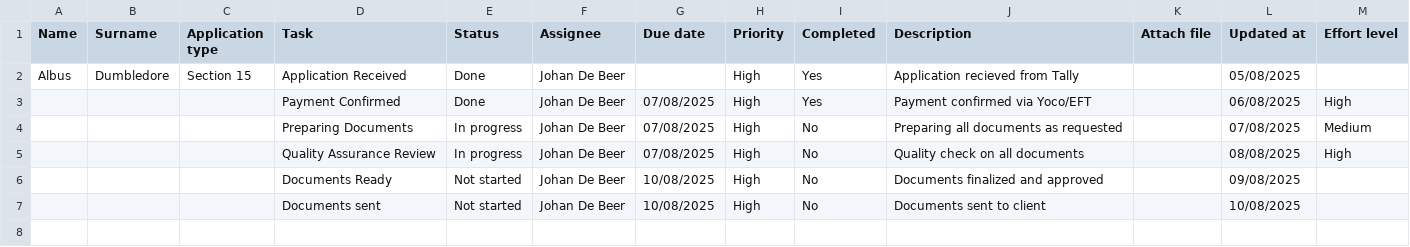
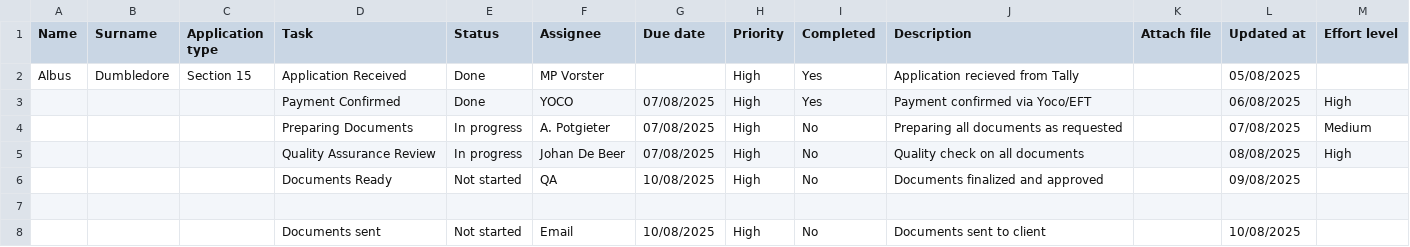
Before and after one commit to johandebeer21/Tracker-Demo, a CSV file: tracker1.csv, drawn as a sheet.

Commit message:
Update tracker1.csv

```diff
--- a/tracker1.csv
+++ b/tracker1.csv
@@ -1,7 +1,8 @@
 Name,Surname,Application type,Task,Status,Assignee,Due date,Priority,Completed,Description,Attach file,Updated at,Effort level
-Albus ,Dumbledore,Section 15,Application Received,Done,Johan De Beer,,High,Yes,Application recieved from Tally,,05/08/2025,
-,,,Payment Confirmed,Done,Johan De Beer,07/08/2025,High,Yes,Payment confirmed via Yoco/EFT,,06/08/2025,High
-,,,Preparing Documents,In progress ,Johan De Beer,07/08/2025,High,No,Preparing all documents as requested,,07/08/2025,Medium
+Albus ,Dumbledore,Section 15,Application Received,Done,MP Vorster,,High,Yes,Application recieved from Tally,,05/08/2025,
+,,,Payment Confirmed,Done,YOCO,07/08/2025,High,Yes,Payment confirmed via Yoco/EFT,,06/08/2025,High
+,,,Preparing Documents,In progress ,A. Potgieter,07/08/2025,High,No,Preparing all documents as requested,,07/08/2025,Medium
 ,,,Quality Assurance Review,In progress ,Johan De Beer,07/08/2025,High,No,Quality check on all documents,,08/08/2025,High
-,,,Documents Ready,Not started,Johan De Beer,10/08/2025,High,No,Documents finalized and approved,,09/08/2025,
-,,,Documents sent,Not started,Johan De Beer,10/08/2025,High,No,Documents sent to client,,10/08/2025,
+,,,Documents Ready,Not started,QA,10/08/2025,High,No,Documents finalized and approved,,09/08/2025,
+
+,,,Documents sent,Not started,Email,10/08/2025,High,No,Documents sent to client,,10/08/2025,
```
